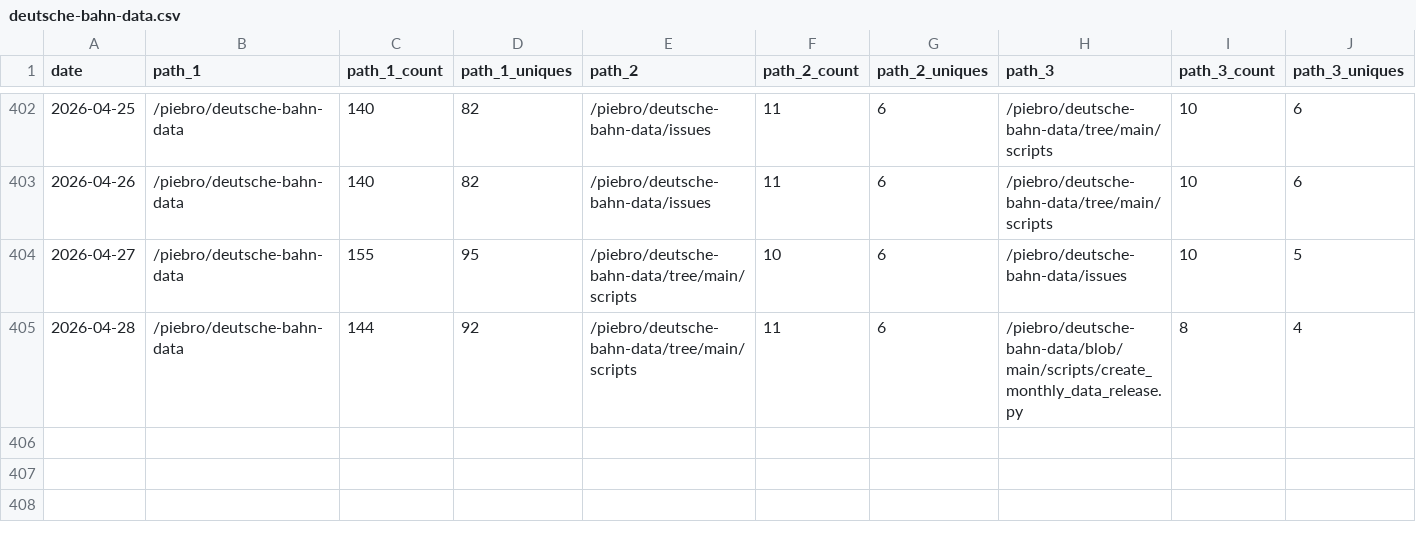
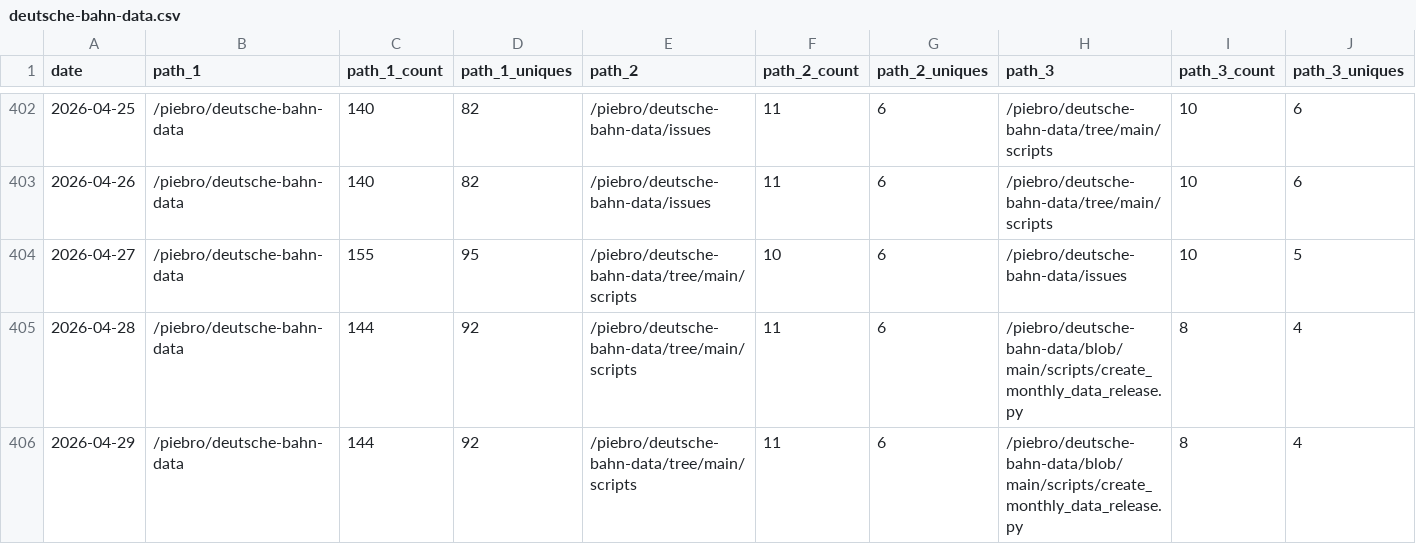
Before and after one commit to piebro/github-repo-traffic-stats, a CSV file: data/github_paths/deutsche-bahn-data.csv, drawn as a sheet; only a part is shown, gaps mark what is left out; rows hold the shown columns only; the diff names each change by its address in the sheet, - before the commit and + after, or states it on an @@ line.

```diff
--- a/data/github_paths/deutsche-bahn-data.csv
+++ b/data/github_paths/deutsche-bahn-data.csv
+row 406: 2026-04-29 | /piebro/deutsche-bahn-data | 144 | 92 | /piebro/deutsche-bahn-data/tree/main/scripts | 11 | 6 | /piebro/deutsche-bahn-data/blob/main/scripts/create_monthly_data_release.py | 8 | 4
```
Also changed, not shown: data/github_paths/factorio-blueprint-visualizer.csv, data/github_paths/openstreetmap-statistics.csv, 49 other files.
